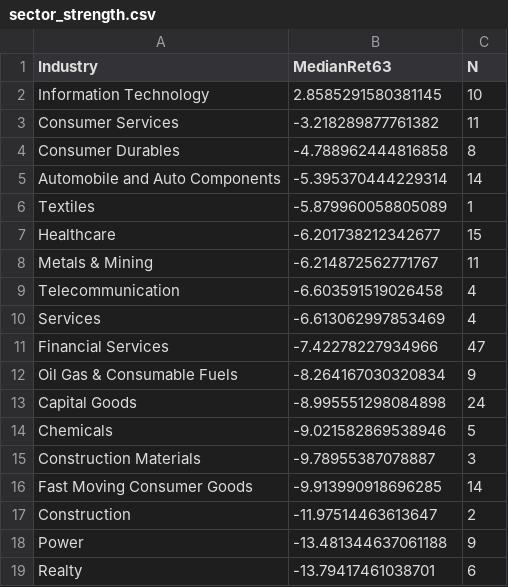
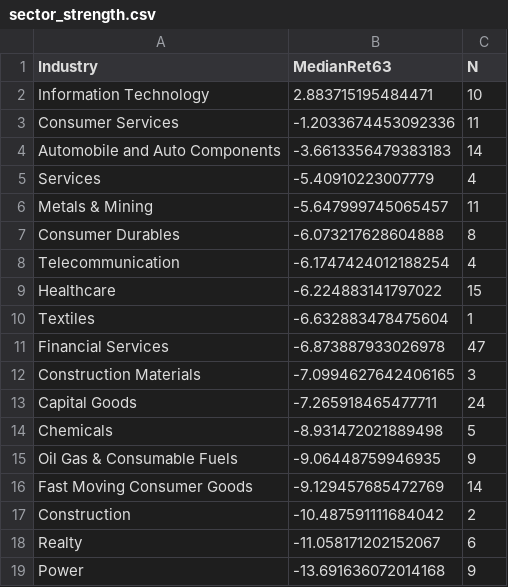
Before and after one commit to anandbabugajula/Swing---scanner-, a CSV file: output/sector_strength.csv, drawn as a sheet.

```diff
--- a/output/sector_strength.csv
+++ b/output/sector_strength.csv
@@ -1,19 +1,19 @@
 Industry,MedianRet63,N
-Information Technology,2.8585291580381145,10
-Consumer Services,-3.218289877761382,11
-Consumer Durables,-4.788962444816858,8
-Automobile and Auto Components,-5.395370444229314,14
-Textiles,-5.879960058805089,1
-Healthcare,-6.201738212342677,15
-Metals & Mining,-6.214872562771767,11
-Telecommunication,-6.603591519026458,4
-Services,-6.613062997853469,4
-Financial Services,-7.42278227934966,47
-Oil Gas & Consumable Fuels,-8.264167030320834,9
-Capital Goods,-8.995551298084898,24
-Chemicals,-9.021582869538946,5
-Construction Materials,-9.78955387078887,3
-Fast Moving Consumer Goods,-9.913990918696285,14
-Construction,-11.97514463613647,2
-Power,-13.481344637061188,9
-Realty,-13.79417461038701,6
+Information Technology,2.883715195484471,10
+Consumer Services,-1.2033674453092336,11
+Automobile and Auto Components,-3.6613356479383183,14
+Services,-5.40910223007779,4
+Metals & Mining,-5.647999745065457,11
+Consumer Durables,-6.073217628604888,8
+Telecommunication,-6.1747424012188254,4
+Healthcare,-6.224883141797022,15
+Textiles,-6.632883478475604,1
+Financial Services,-6.873887933026978,47
+Construction Materials,-7.0994627642406165,3
+Capital Goods,-7.265918465477711,24
+Chemicals,-8.931472021889498,5
+Oil Gas & Consumable Fuels,-9.06448759946935,9
+Fast Moving Consumer Goods,-9.129457685472769,14
+Construction,-10.487591111684042,2
+Realty,-11.058171202152067,6
+Power,-13.691636072014168,9
```
Also changed, not shown: output/latest_scan.csv, output/run_log.csv, 5 other files.
